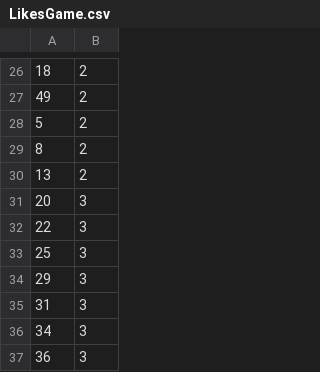
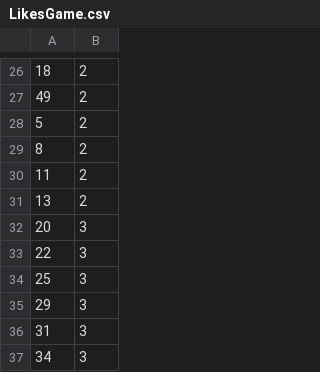
Before and after one commit to ChrstphrHll/316project, a CSV file: db/data/LikesGame.csv, drawn as a sheet; only a part is shown, gaps mark what is left out; the shorter side is filled out with more unchanged rows.

```diff
--- a/db/data/LikesGame.csv
+++ b/db/data/LikesGame.csv
@@ -29,2 +29,3 @@
 8, 2
+11, 2
 13, 2
```
Also changed, not shown: 9 other files.
